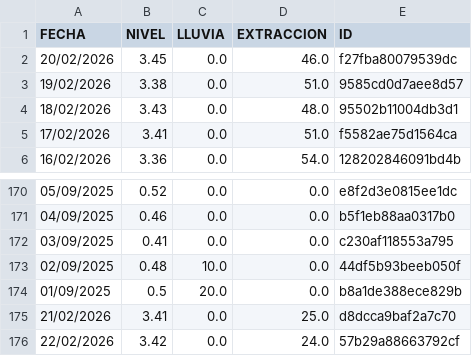
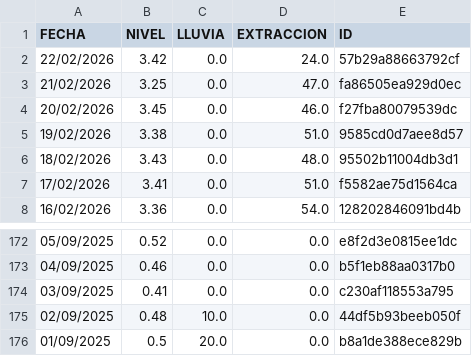
Before and after one commit to AndresPaladino/hidropal, a CSV file: datos_pozo.csv, drawn as a sheet; only a part is shown, gaps mark what is left out.

Commit message:
chore(data): overwrite data

```diff
--- a/datos_pozo.csv
+++ b/datos_pozo.csv
@@ -1,2 +1,4 @@
 FECHA,NIVEL,LLUVIA,EXTRACCION,ID
+22/02/2026,3.42,0.0,24.0,57b29a88663792cf
+21/02/2026,3.25,0.0,47.0,fa86505ea929d0ec
 20/02/2026,3.45,0.0,46.0,f27fba80079539dc
@@ -174,3 +176 @@ FECHA,NIVEL,LLUVIA,EXTRACCION,ID
 01/09/2025,0.5,20.0,0.0,b8a1de388ece829b
-21/02/2026,3.41,0.0,25.0,d8dcca9baf2a7c70
-22/02/2026,3.42,0.0,24.0,57b29a88663792cf
```
